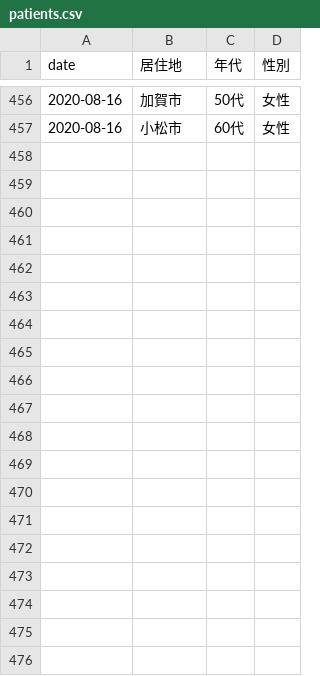
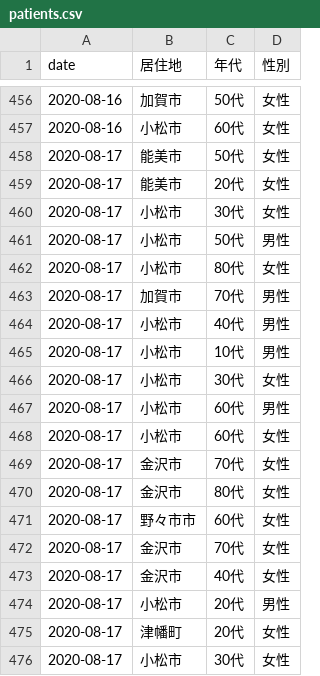
Before and after one commit to Retsuki/covid19-ishikawa-scraper, a CSV file: src/downloads/patients_data/patients.csv, drawn as a sheet; only a part is shown, gaps mark what is left out; the diff names each change by its address in the sheet, - before the commit and + after, or states it on an @@ line.

```diff
--- a/src/downloads/patients_data/patients.csv
+++ b/src/downloads/patients_data/patients.csv
+row 458: 2020-08-17 | 能美市 | 50代 | 女性
+row 459: 2020-08-17 | 能美市 | 20代 | 女性
+row 460: 2020-08-17 | 小松市 | 30代 | 女性
+row 461: 2020-08-17 | 小松市 | 50代 | 男性
+row 462: 2020-08-17 | 小松市 | 80代 | 女性
+row 463: 2020-08-17 | 加賀市 | 70代 | 男性
+row 464: 2020-08-17 | 小松市 | 40代 | 男性
+row 465: 2020-08-17 | 小松市 | 10代 | 男性
+row 466: 2020-08-17 | 小松市 | 30代 | 女性
+row 467: 2020-08-17 | 小松市 | 60代 | 男性
+row 468: 2020-08-17 | 小松市 | 60代 | 女性
+row 469: 2020-08-17 | 金沢市 | 70代 | 女性
+row 470: 2020-08-17 | 金沢市 | 80代 | 女性
+row 471: 2020-08-17 | 野々市市 | 60代 | 女性
+row 472: 2020-08-17 | 金沢市 | 70代 | 女性
+row 473: 2020-08-17 | 金沢市 | 40代 | 女性
+row 474: 2020-08-17 | 小松市 | 20代 | 男性
+row 475: 2020-08-17 | 津幡町 | 20代 | 女性
+row 476: 2020-08-17 | 小松市 | 30代 | 女性
```
Also changed, not shown: src/downloads/final_data/total.csv, src/downloads/residence_pacients/total.csv, 2 other files.
